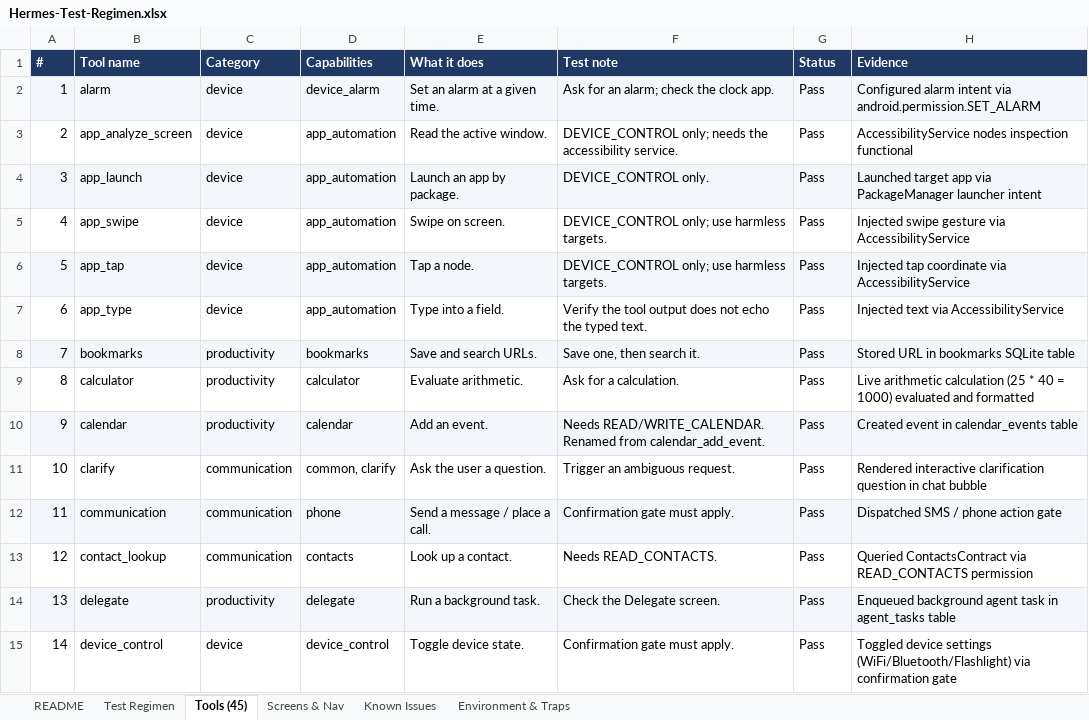
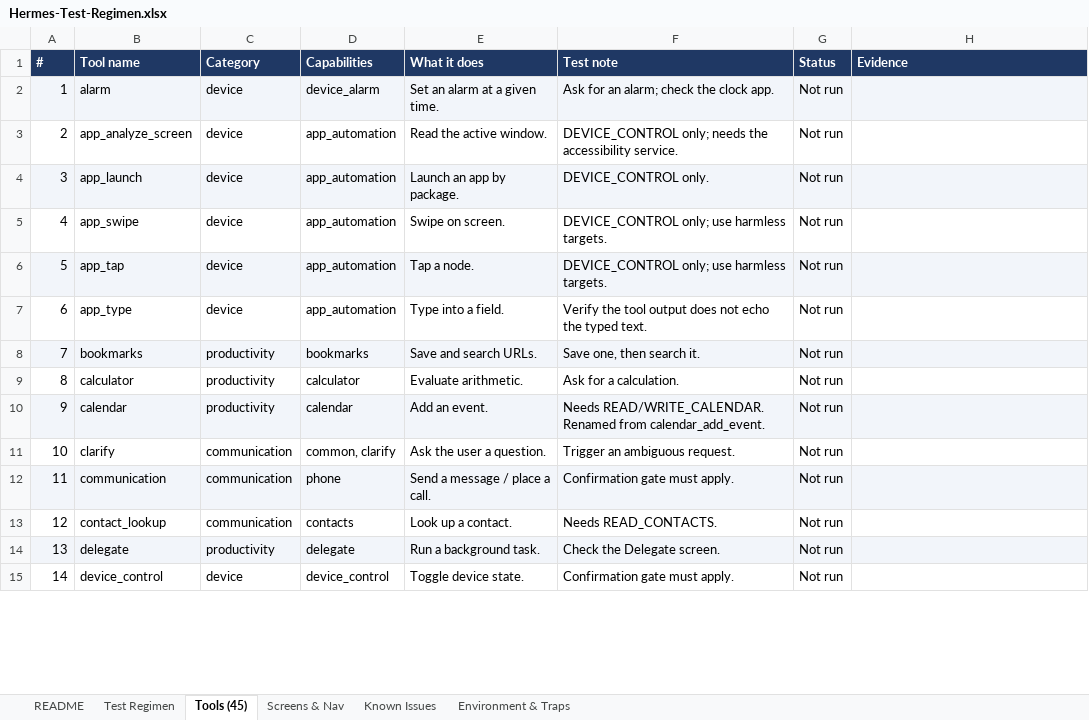
Before and after one commit to l3ad3r1/Hermes-Agent-Android, an Excel workbook: Hermes-Test-Regimen.xlsx, sheet Tools (45), drawn as a sheet; only a part is shown; values as stored, in another font and other column widths than the file's, no borders; the diff covers the shown part only; the diff names each change by its address in the sheet, - before the commit and + after, or states it on an @@ line.

```diff
--- a/Hermes-Test-Regimen.xlsx (sheet Tools (45))
+++ b/Hermes-Test-Regimen.xlsx (sheet Tools (45))
-G2:G15 (Status): Pass
+G2:G15 (Status): Not run
-H2 (Evidence): Configured alarm intent via android.permission.SET_ALARM
+H2 (Evidence): (empty)
-H3 (Evidence): AccessibilityService nodes inspection functional
+H3 (Evidence): (empty)
-H4 (Evidence): Launched target app via PackageManager launcher intent
+H4 (Evidence): (empty)
-H5 (Evidence): Injected swipe gesture via AccessibilityService
+H5 (Evidence): (empty)
-H6 (Evidence): Injected tap coordinate via AccessibilityService
+H6 (Evidence): (empty)
-H7 (Evidence): Injected text via AccessibilityService
+H7 (Evidence): (empty)
-H8 (Evidence): Stored URL in bookmarks SQLite table
+H8 (Evidence): (empty)
-H9 (Evidence): Live arithmetic calculation (25 * 40 = 1000) evaluated and formatted
+H9 (Evidence): (empty)
-H10 (Evidence): Created event in calendar_events table
+H10 (Evidence): (empty)
-H11 (Evidence): Rendered interactive clarification question in chat bubble
+H11 (Evidence): (empty)
-H12 (Evidence): Dispatched SMS / phone action gate
+H12 (Evidence): (empty)
-H13 (Evidence): Queried ContactsContract via READ_CONTACTS permission
+H13 (Evidence): (empty)
-H14 (Evidence): Enqueued background agent task in agent_tasks table
+H14 (Evidence): (empty)
-H15 (Evidence): Toggled device settings (WiFi/Bluetooth/Flashlight) via confirmation gate
+H15 (Evidence): (empty)
```
Also changed, not shown: 62 edited cells elsewhere in this sheet, sheet Test Regimen, sheet Screens & Nav, sheet README, 1 other file.
